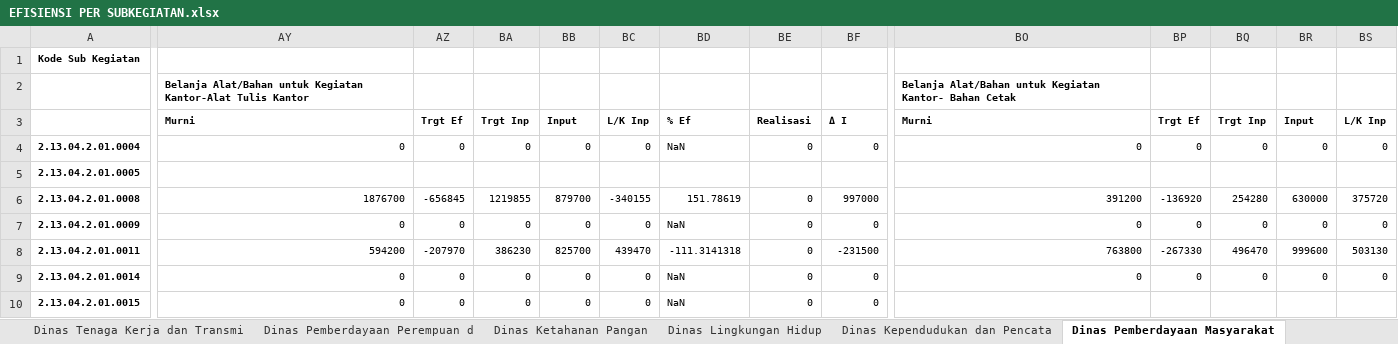
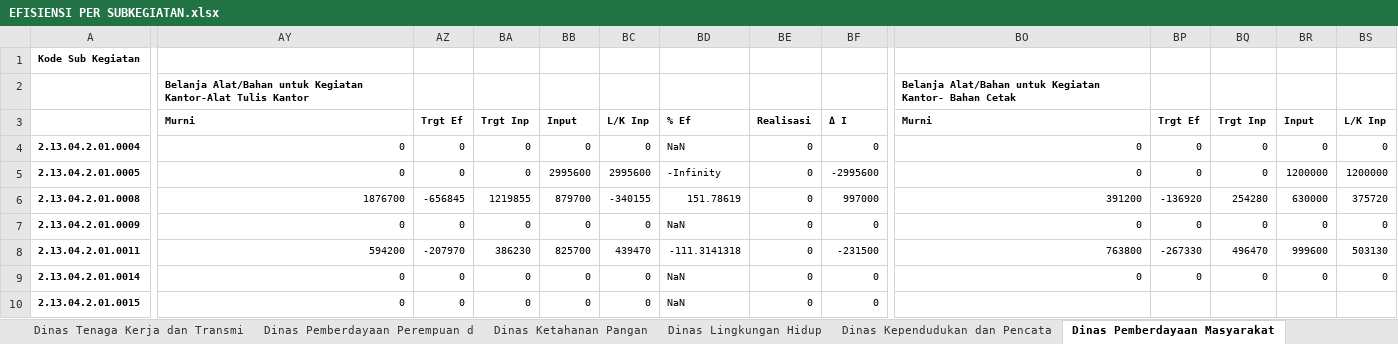
Before and after one commit to bpkadkabburu/sipd-ri, an Excel workbook: output/2025/EFISIENSI PER SUBKEGIATAN.xlsx, sheet Dinas Pemberdayaan Masyarakat, drawn as a sheet; only a part is shown, gaps mark what is left out; values as stored, in another font and other column widths than the file's, no borders; the diff covers the shown part only; the diff names each change by its address in the sheet, - before the commit and + after, or states it on an @@ line.

```diff
--- a/output/2025/EFISIENSI PER SUBKEGIATAN.xlsx (sheet Dinas Pemberdayaan Masyarakat)
+++ b/output/2025/EFISIENSI PER SUBKEGIATAN.xlsx (sheet Dinas Pemberdayaan Masyarakat)
-AY5: (empty)
+AY5: 0
-AZ5: (empty)
+AZ5: 0
-BA5: (empty)
+BA5: 0
-BB5: (empty)
+BB5: 2995600
-BC5: (empty)
+BC5: 2995600
-BD5: (empty)
+BD5: -Infinity
-BE5: (empty)
+BE5: 0
-BF5: (empty)
+BF5: -2995600
-BO5: (empty)
+BO5: 0
-BP5: (empty)
+BP5: 0
-BQ5: (empty)
+BQ5: 0
-BR5: (empty)
+BR5: 1200000
-BS5: (empty)
+BS5: 1200000
```
Also changed, not shown: 29 edited cells elsewhere in this sheet, sheet Dinas Pendidikan dan Kebudayaa, sheet Badan Pengelolaan Keuangan dan, sheet Bagian Keuangan dan Perencanaa, sheet Bagian Umum dan Perlengkapan, sheet Dinas Pekerjaan Umum dan Penat, sheet Dinas Perpustakaan dan Arsip D, 23 more sheets, input/excel/2025/rekap5_pergeseran_2.xlsx, output/2025/CEK SUMBER DANA 2025.xlsx, 24 other files.
